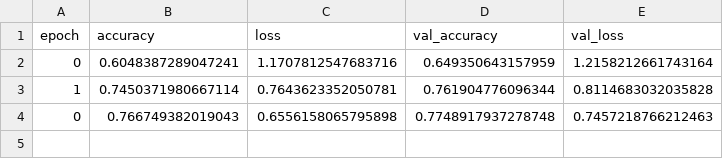
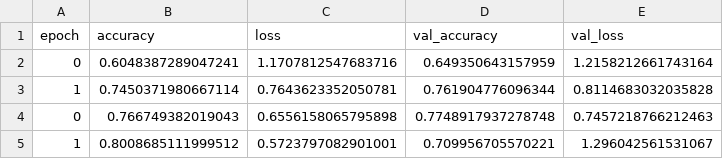
Before and after one commit to RiteshKumar2e/MobileNetV2, a CSV file: paper_results_gc10det/logs/abl_dil_1_3_s42.csv, drawn as a sheet.

```diff
--- a/paper_results_gc10det/logs/abl_dil_1_3_s42.csv
+++ b/paper_results_gc10det/logs/abl_dil_1_3_s42.csv
@@ -4 +4,2 @@ epoch,accuracy,loss,val_accuracy,val_loss
 0,0.766749382019043,0.6556158065795898,0.7748917937278748,0.7457218766212463
+1,0.8008685111999512,0.5723797082901001,0.709956705570221,1.296042561531067
```
Also changed, not shown: paper_results_gc10det/tables/table_ablation.csv, 2 other files.
